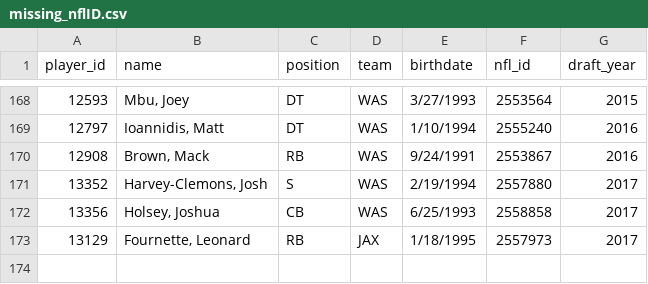
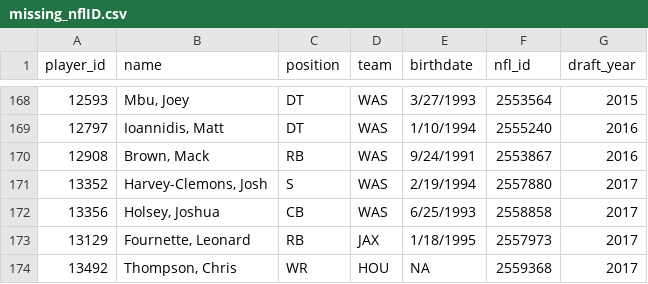
Before and after one commit to isaactpetersen/ffanalytics, a CSV file: data-raw/missing_nflID.csv, drawn as a sheet; only a part is shown, gaps mark what is left out.

Commit message:
Updating to account for Chris Thompson WR, HOU

```diff
--- a/data-raw/missing_nflID.csv
+++ b/data-raw/missing_nflID.csv
@@ -173 +173,2 @@ player_id,name,position,team,birthdate,nfl_id,draft_year
 13129,"Fournette, Leonard",RB,JAX,1/18/1995,2557973,2017
+13492,"Thompson, Chris ",WR,HOU,NA,2559368,2017
```
Also changed, not shown: 1 other file.
